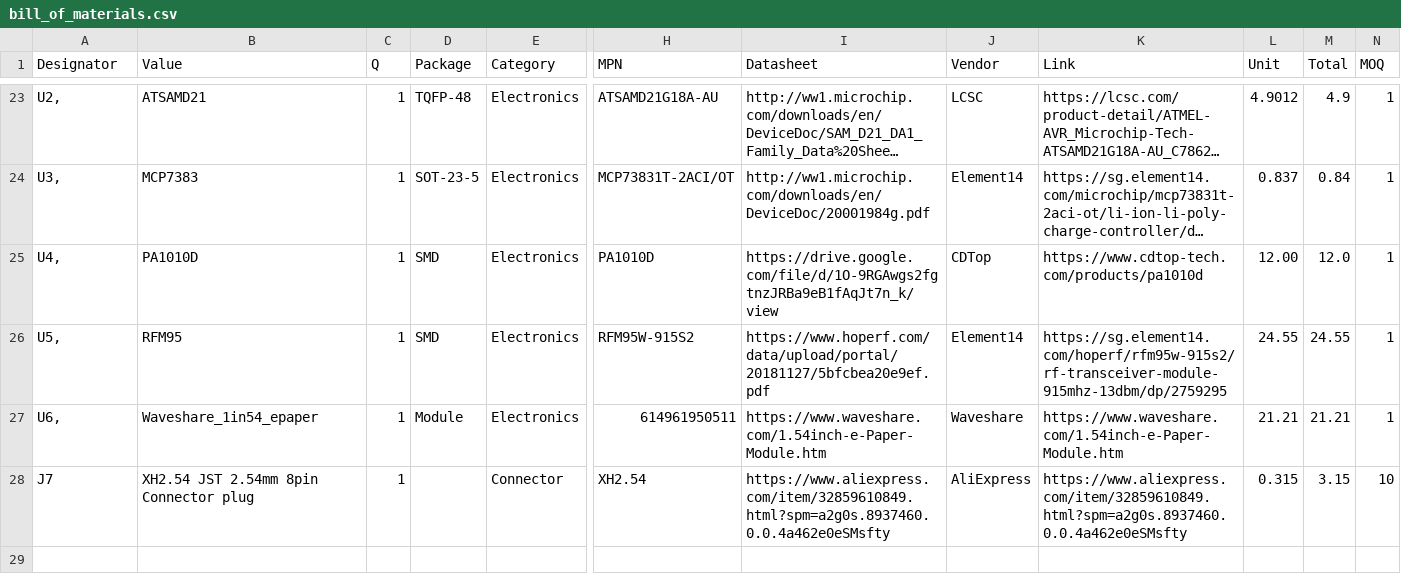
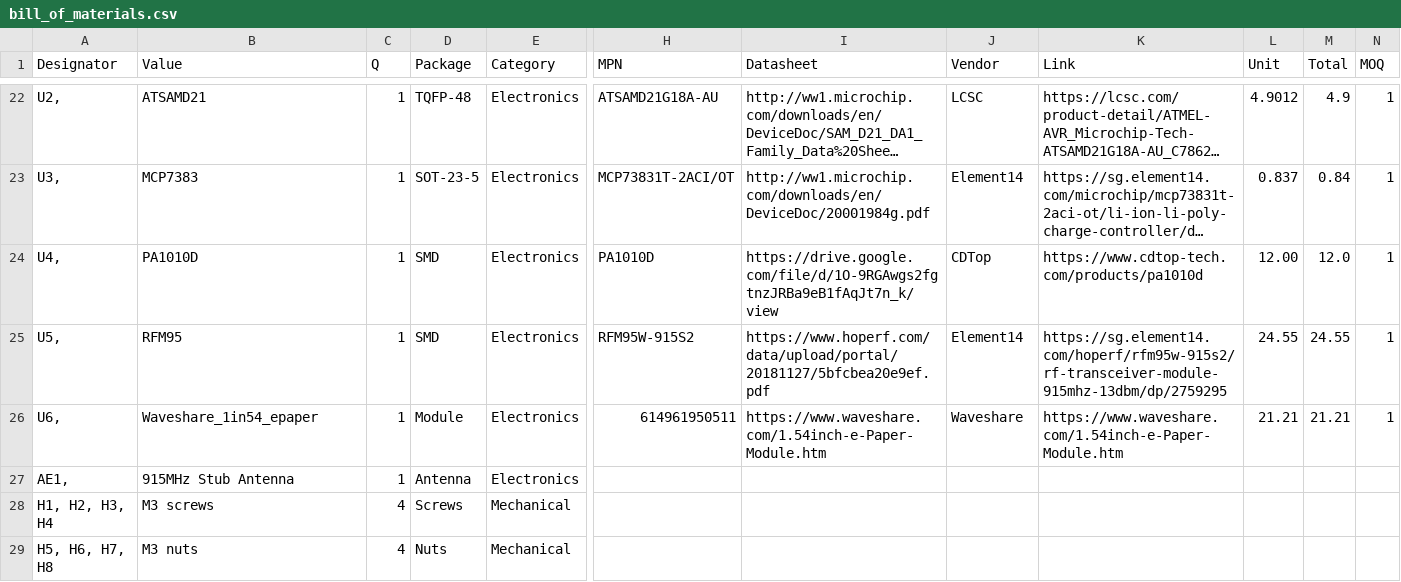
Before and after one commit to hutscape/oak, a CSV file: _data/bill_of_materials.csv, drawn as a sheet; only a part is shown, gaps mark what is left out; long unchanged cells end in …; removed rows and columns are numbered as before the commit, all else as after; rows hold the shown columns only; the diff covers the shown part only; the diff names each change by its address in the sheet, - before the commit and + after, or states it on an @@ line.

```diff
--- a/_data/bill_of_materials.csv
+++ b/_data/bill_of_materials.csv
-row 28: J7 | XH2.54 JST 2.54mm 8pin Connector plug | 1 |  | Connector | XH2.54 | https://www.aliexpress.com/item/32859610849.html?spm=a2g0s.8937460.0.0.4a462e0eSMsfty | AliExpress | https://www.aliexpress.com/item/32859610849.html?spm=a2g0s.8937460.0.0.4a462e0eSMsfty | 0.315 | 3.15 | 10
+row 27: AE1, | 915MHz Stub Antenna | 1 | Antenna | Electronics
+row 28: H1, H2, H3, H4 | M3 screws | 4 | Screws | Mechanical
+row 29: H5, H6, H7, H8 | M3 nuts | 4 | Nuts | Mechanical
```
Also changed, not shown: 4 added rows, 2 removed rows and 3 edited cells elsewhere in this file, 4 other files.
